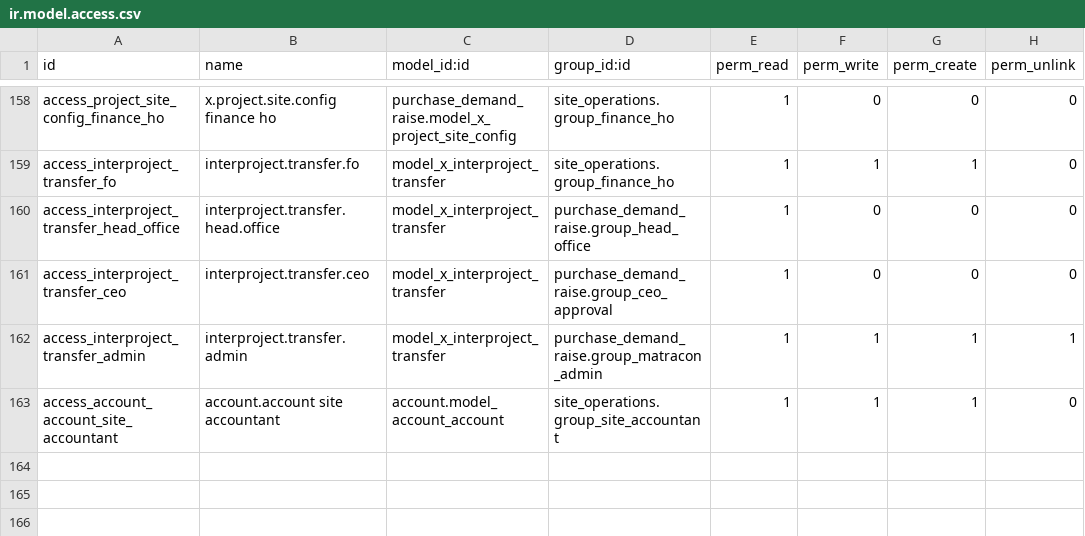
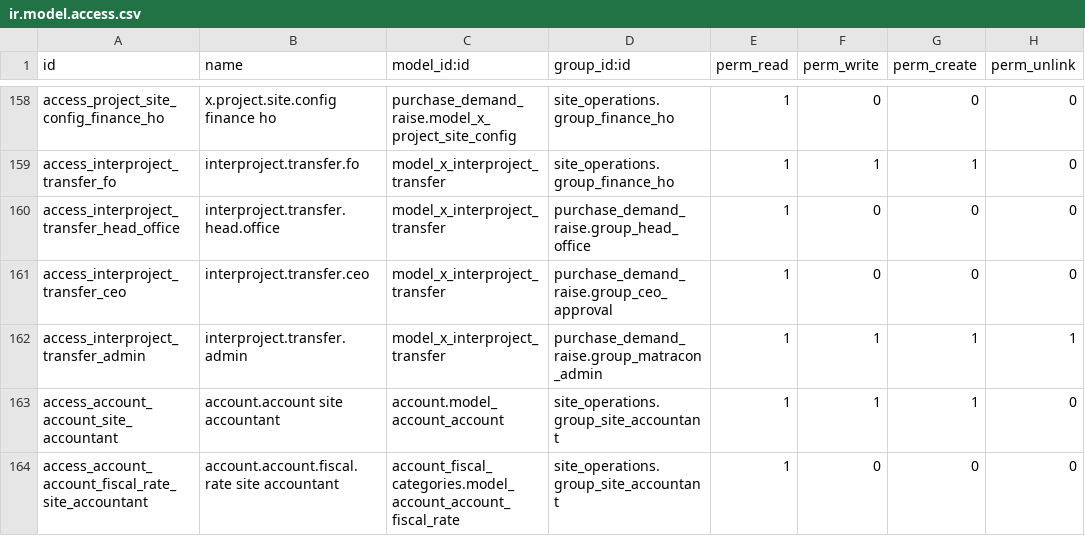
Before and after one commit to bilalfcca/matracon_odoo_erp, a CSV file: site_operations/security/ir.model.access.csv, drawn as a sheet; only a part is shown, gaps mark what is left out.

```diff
--- a/site_operations/security/ir.model.access.csv
+++ b/site_operations/security/ir.model.access.csv
@@ -163 +163,2 @@ access_interproject_transfer_admin,interproject.transfer.admin,model_x_interproj
 access_account_account_site_accountant,account.account site accountant,account.model_account_account,site_operations.group_site_accountant,1,1,1,0
+access_account_account_fiscal_rate_site_accountant,account.account.fiscal.rate site accountant,account_fiscal_categories.model_account_account_fiscal_rate,site_operations.group_site_accountant,1,0,0,0
```
Also changed, not shown: 1 other file.
